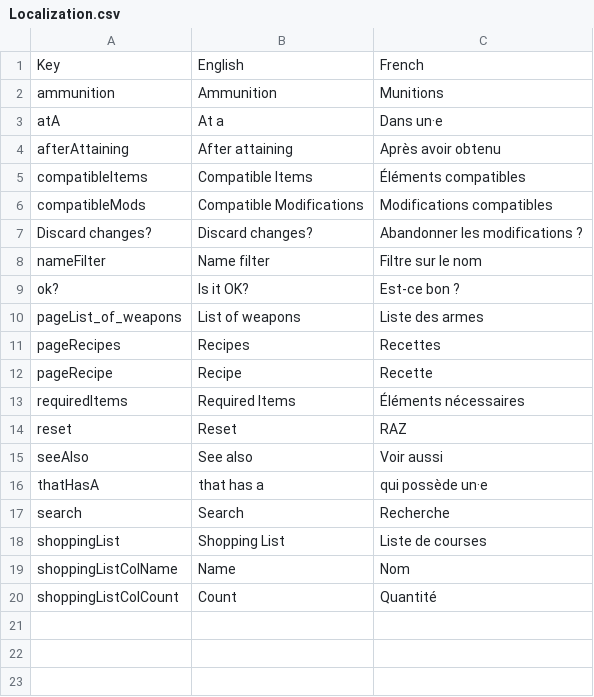
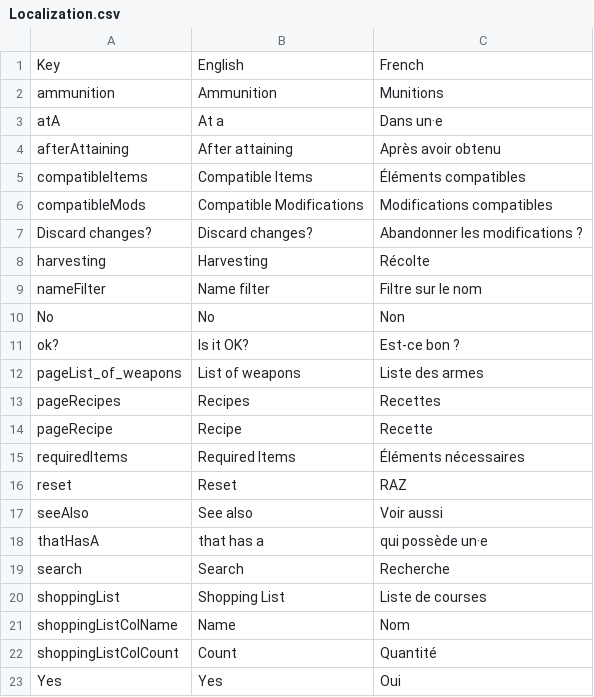
Before and after one commit to Bludwarf/7daystodie, a CSV file: src/assets/Localization.csv, drawn as a sheet.

Commit message:
Harvesting

```diff
--- a/src/assets/Localization.csv
+++ b/src/assets/Localization.csv
@@ -7,3 +7,5 @@ compatibleMods,Compatible Modifications,Modifications compatibles
 Discard changes?,Discard changes?,Abandonner les modifications ?
+harvesting,Harvesting,Récolte
 nameFilter,Name filter,Filtre sur le nom
+No,No,Non
 ok?,Is it OK?,Est-ce bon ?
@@ -20 +22,2 @@ shoppingListColName,Name,Nom
 shoppingListColCount,Count,Quantité
+Yes,Yes,Oui
```
Also changed, not shown: 8 other files.
